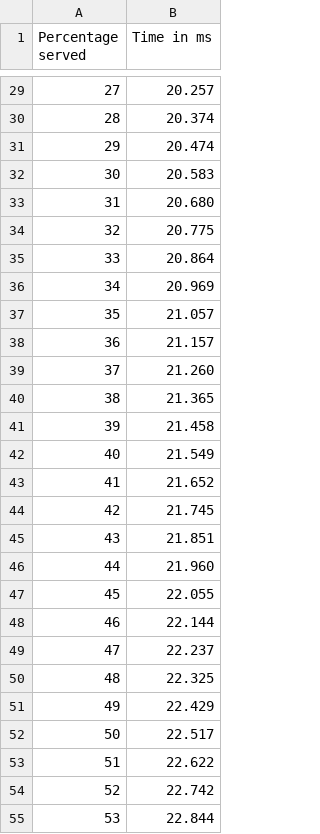
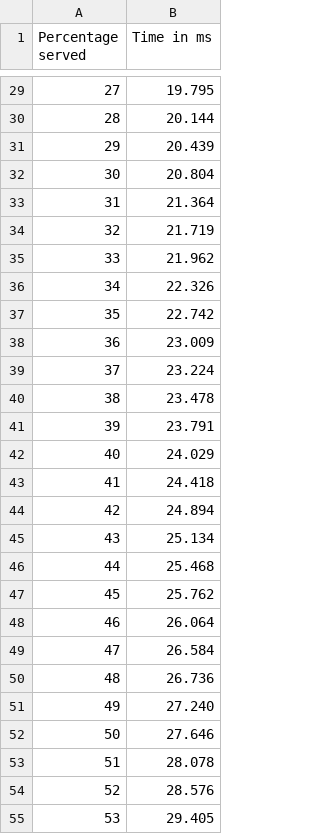
Before and after one commit to sergehardy/php-pm-talk, a CSV file: scripts/pm.csv, drawn as a sheet; only a part is shown, gaps mark what is left out; the diff covers the shown part only.

```diff
--- a/scripts/pm.csv
+++ b/scripts/pm.csv
@@ -29,27 +29,27 @@ Percentage served,Time in ms
-27,20.257
-28,20.374
-29,20.474
-30,20.583
-31,20.680
-32,20.775
-33,20.864
-34,20.969
-35,21.057
-36,21.157
-37,21.260
-38,21.365
-39,21.458
-40,21.549
-41,21.652
-42,21.745
-43,21.851
-44,21.960
-45,22.055
-46,22.144
-47,22.237
-48,22.325
-49,22.429
-50,22.517
-51,22.622
-52,22.742
-53,22.844
+27,19.795
+28,20.144
+29,20.439
+30,20.804
+31,21.364
+32,21.719
+33,21.962
+34,22.326
+35,22.742
+36,23.009
+37,23.224
+38,23.478
+39,23.791
+40,24.029
+41,24.418
+42,24.894
+43,25.134
+44,25.468
+45,25.762
+46,26.064
+47,26.584
+48,26.736
+49,27.240
+50,27.646
+51,28.078
+52,28.576
+53,29.405
```
Also changed, not shown: 73 edited cells elsewhere in this file, 17 other files.
